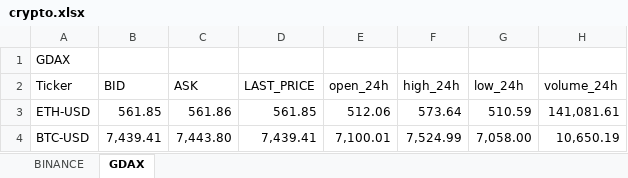
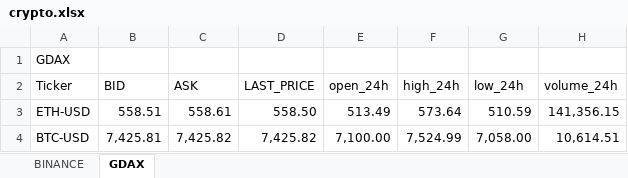
Before and after one commit to itsff/crypto-rtd, an Excel workbook: doc/crypto.xlsx, sheet GDAX, drawn as a sheet; values as stored, in another font and other column widths than the file's, no borders; table styles not drawn; the diff names each change by its address in the sheet, - before the commit and + after, or states it on an @@ line.

```diff
--- a/doc/crypto.xlsx (sheet GDAX)
+++ b/doc/crypto.xlsx (sheet GDAX)
-B3 (BID): 561.85
+B3 (BID): 558.51
-C3 (ASK): 561.86
+C3 (ASK): 558.61
-D3 (LAST_PRICE): 561.85
+D3 (LAST_PRICE): 558.50
-E3 (open_24h): 512.06
+E3 (open_24h): 513.49
-H3 (volume_24h): 141,081.61
+H3 (volume_24h): 141,356.15
-B4 (BID): 7,439.41
+B4 (BID): 7,425.81
-C4 (ASK): 7,443.80
+C4 (ASK): 7,425.82
-D4 (LAST_PRICE): 7,439.41
+D4 (LAST_PRICE): 7,425.82
-E4 (open_24h): 7,100.01
+E4 (open_24h): 7,100.00
-H4 (volume_24h): 10,650.19
+H4 (volume_24h): 10,614.51
```
Also changed, not shown: sheet BINANCE, 1 other file.
